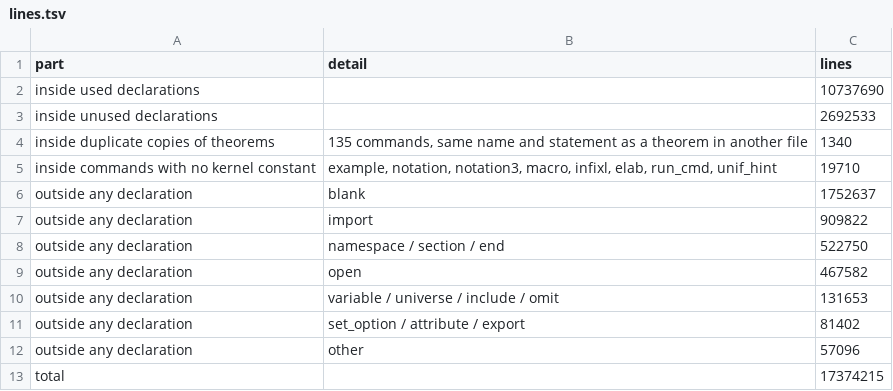
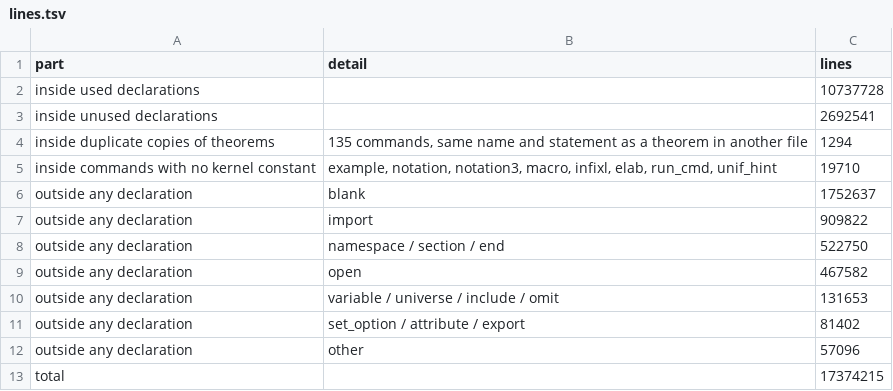
Before and after one commit to james-shore/rh-proof-dependencies, a TSV file: data/lines.tsv, drawn as a sheet.

```diff
--- a/data/lines.tsv
+++ b/data/lines.tsv
@@ -1,5 +1,5 @@
 part	detail	lines
-inside used declarations		10737690
-inside unused declarations		2692533
-inside duplicate copies of theorems	135 commands, same name and statement as a theorem in another file	1340
+inside used declarations		10737728
+inside unused declarations		2692541
+inside duplicate copies of theorems	135 commands, same name and statement as a theorem in another file	1294
 inside commands with no kernel constant	example, notation, notation3, macro, infixl, elab, run_cmd, unif_hint	19710
```
Also changed, not shown: data/aux-only-decls.tsv, data/dir-dominators.tsv, 21 other files.
